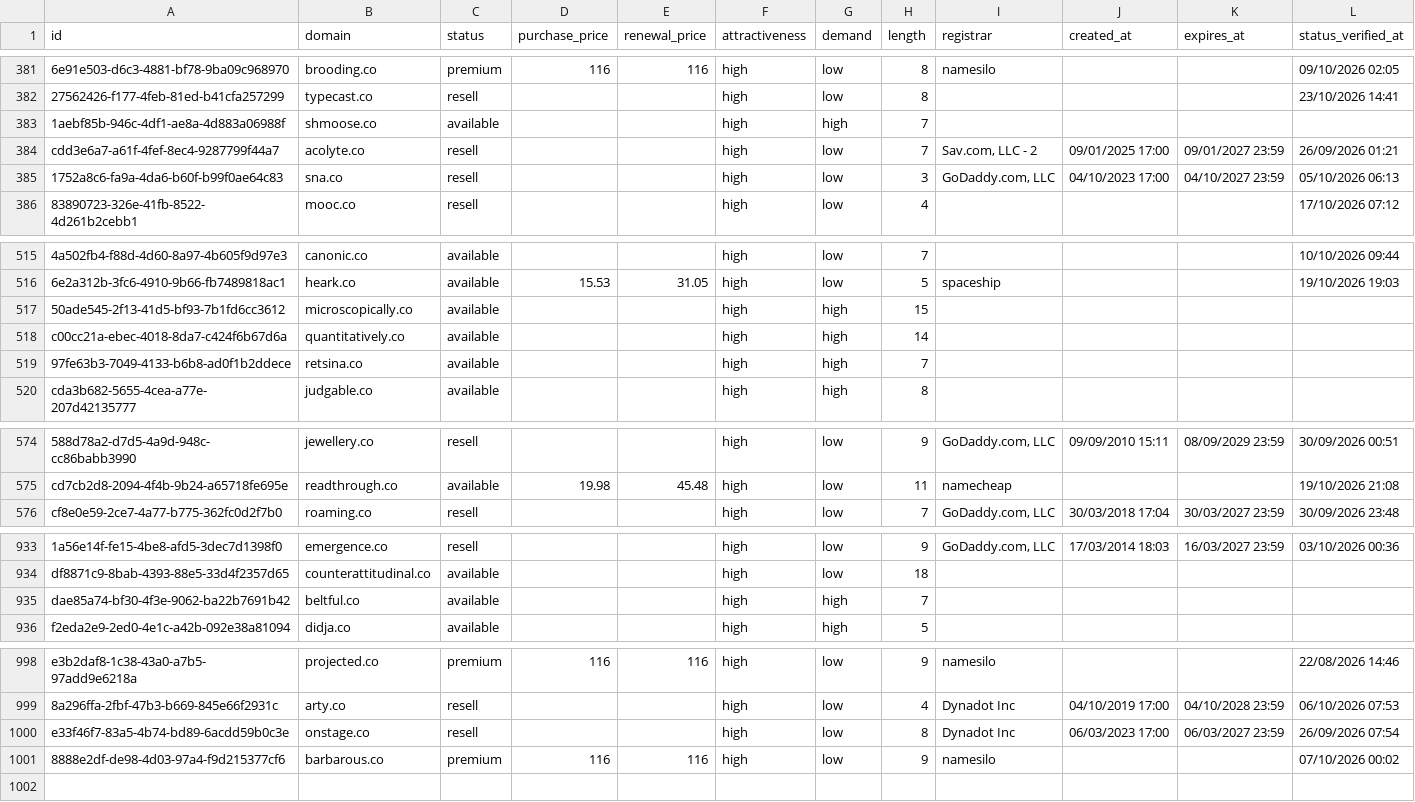
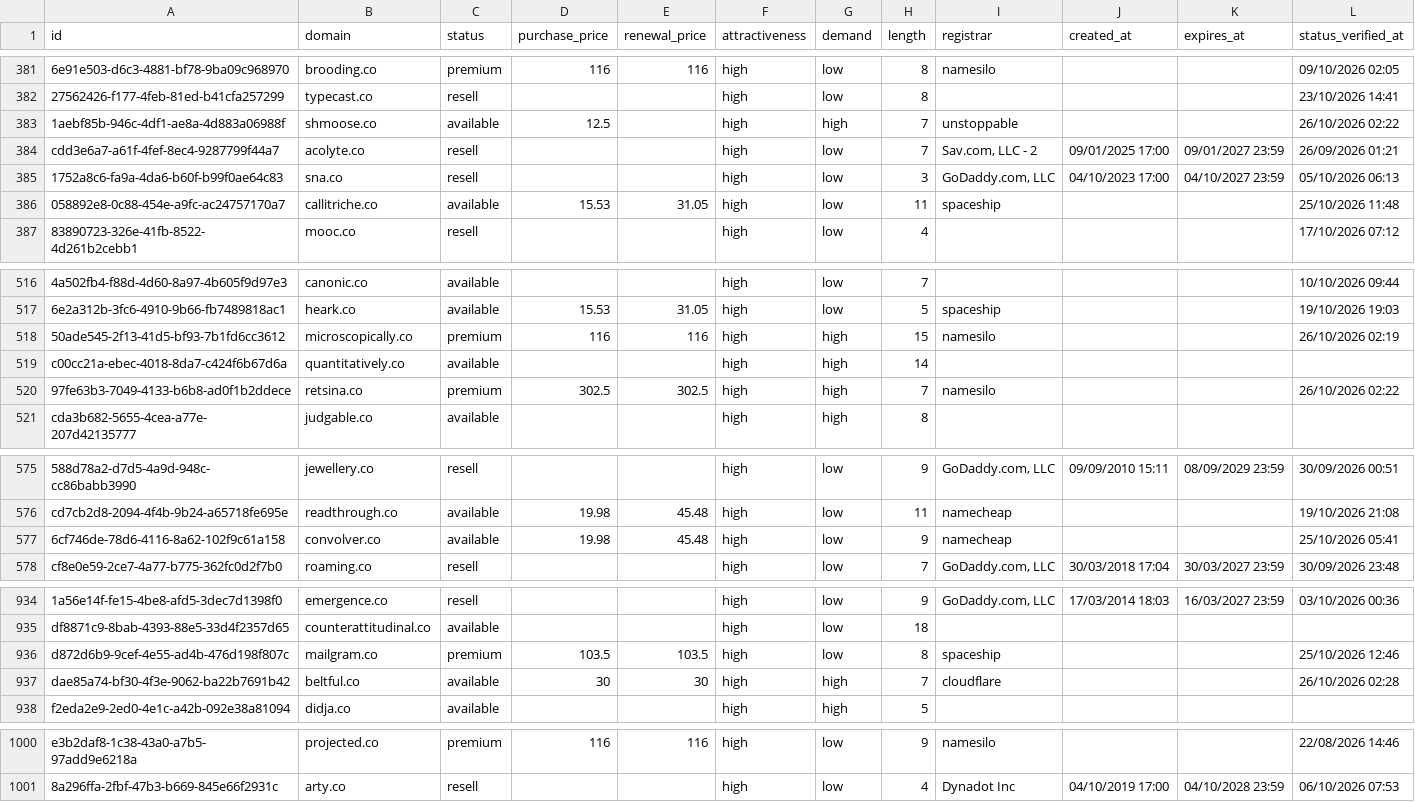
Before and after one commit to UniqueDomains/co-oneword-domains, a CSV file: co.csv, drawn as a sheet; only a part is shown, gaps mark what is left out; removed rows and columns are numbered as before the commit, all else as after; the diff covers the shown part only; the diff names each change by its address in the sheet, - before the commit and + after, or states it on an @@ line.

Commit message:
Domains update

```diff
--- a/co.csv
+++ b/co.csv
-D383 (purchase_price): (empty)
+D383 (purchase_price): 12.5
-I383 (registrar): (empty)
+I383 (registrar): unstoppable
-L383 (status_verified_at): (empty)
+L383 (status_verified_at): 26/10/2026 02:22
+row 386: 058892e8-0c88-454e-a9fc-ac24757170a7 | callitriche.co | available | 15.53 | 31.05 | high | low | 11 | spaceship |  |  | 25/10/2026 11:48
-C518 (status): available
+C518 (status): premium
-D518 (purchase_price): (empty)
+D518 (purchase_price): 116
-E518 (renewal_price): (empty)
+E518 (renewal_price): 116
-I518 (registrar): (empty)
+I518 (registrar): namesilo
-L518 (status_verified_at): (empty)
+L518 (status_verified_at): 26/10/2026 02:19
-C520 (status): available
+C520 (status): premium
-D520 (purchase_price): (empty)
+D520 (purchase_price): 302.5
-E520 (renewal_price): (empty)
+E520 (renewal_price): 302.5
-I520 (registrar): (empty)
+I520 (registrar): namesilo
-L520 (status_verified_at): (empty)
+L520 (status_verified_at): 26/10/2026 02:22
+row 577: 6cf746de-78d6-4116-8a62-102f9c61a158 | convolver.co | available | 19.98 | 45.48 | high | low | 9 | namecheap |  |  | 25/10/2026 05:41
+row 936: d872d6b9-9cef-4e55-ad4b-476d198f807c | mailgram.co | premium | 103.5 | 103.5 | high | low | 8 | spaceship |  |  | 25/10/2026 12:46
-D937 (purchase_price): (empty)
+D937 (purchase_price): 30
-E937 (renewal_price): (empty)
+E937 (renewal_price): 30
-I937 (registrar): (empty)
+I937 (registrar): cloudflare
-L937 (status_verified_at): (empty)
+L937 (status_verified_at): 26/10/2026 02:28
-row 1000: e33f46f7-83a5-4b74-bd89-6acdd59b0c3e | onstage.co | resell |  |  | high | low | 8 | Dynadot Inc | 06/03/2023 17:00 | 06/03/2027 23:59 | 26/09/2026 07:54
-row 1001: 8888e2df-de98-4d03-97a4-f9d215377cf6 | barbarous.co | premium | 116 | 116 | high | low | 9 | namesilo |  |  | 07/10/2026 00:02
```
Also changed, not shown: 1 added row, 2 removed rows and 75 edited cells elsewhere in this file, 4 other files.
